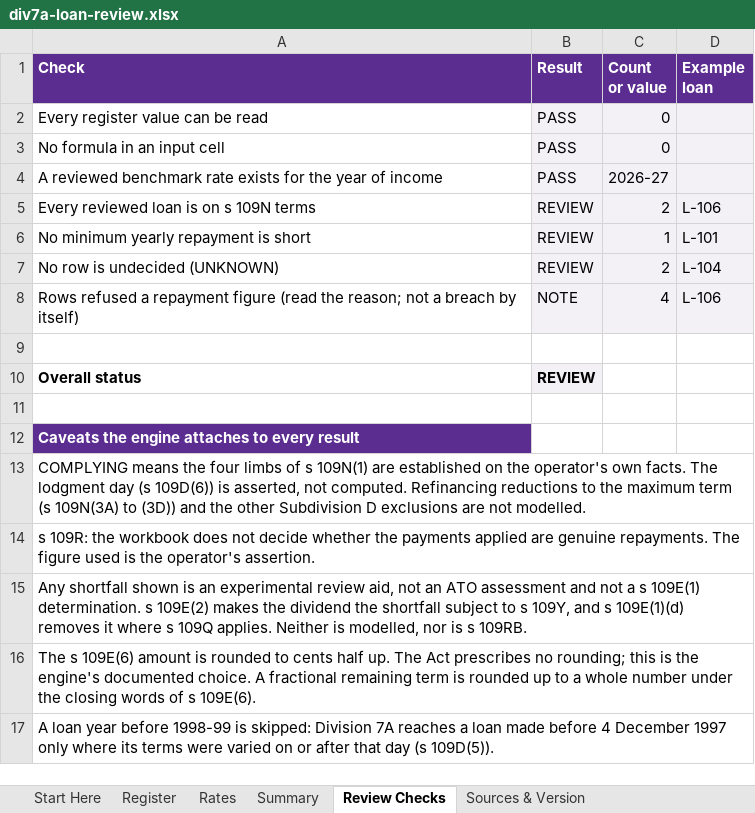
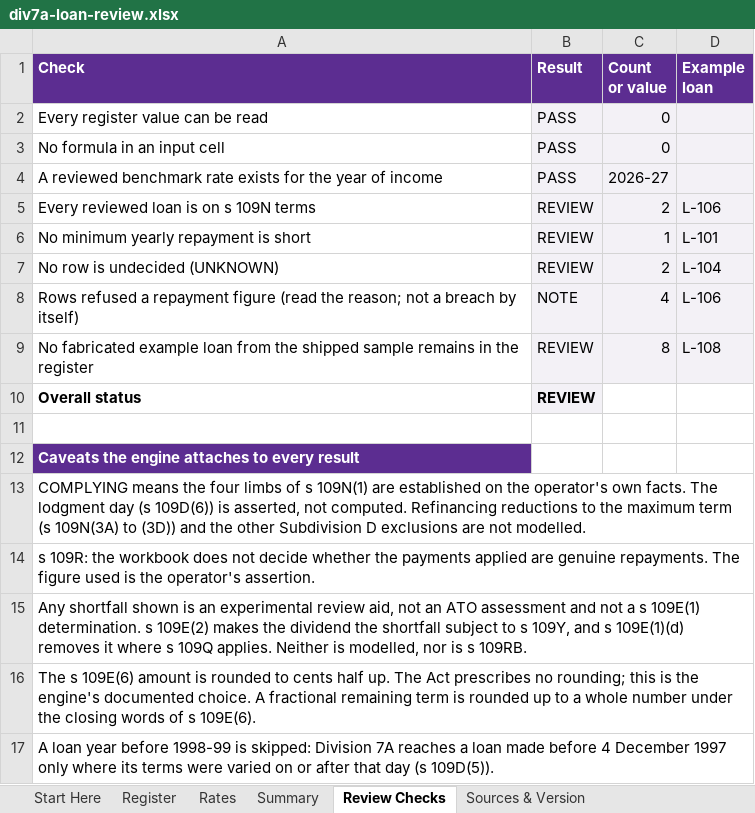
Before and after one commit to ryanduguid/au-tax-mcp-server, an Excel workbook: packages/div7a-loan-review/workbooks/div7a-loan-review.xlsx, sheet Review Checks, drawn as a sheet; values as stored, in another font and other column widths than the file's, no borders; conditional formats not drawn; the diff names each change by its address in the sheet, - before the commit and + after, or states it on an @@ line.

Commit message:
fix(workbooks): flag fabricated example rows left in the ATO and Div 7A workbooks (#98)
* fix(ato-benchmark-compare): flag fabricated example lines left in the workbook P&L

A Sample column matches the shipped bakery account-and-amount pairs and
Review Checks returns REVIEW while any remains, so a register pasted over
fewer rows than the example cannot carry sample lines into the ratios.
Rules changed: none; the parity test now expects the sample at REVIEW.

* fix(div7a-loan-review): flag fabricated example loans left in the workbook register

A Sample_row column matches the shipped loan_id and year pairs and Review
Checks returns REVIEW while any remains, so a register pasted over fewer
rows than the example cannot carry sample loans into the summary. Rules
changed: none.

```diff
--- a/packages/div7a-loan-review/workbooks/div7a-loan-review.xlsx (sheet Review Checks)
+++ b/packages/div7a-loan-review/workbooks/div7a-loan-review.xlsx (sheet Review Checks)
-row 9: (empty)
+row 9: No fabricated example loan from the shipped sample remains in the register | REVIEW | 8 | L-108
-B9:D9 fill: none
+B9:D9 fill: #F3F1F6
```
Also changed, not shown: sheet Register, packages/ato-benchmark-compare/workbooks/ato-benchmark-compare.xlsx, 6 other files.
